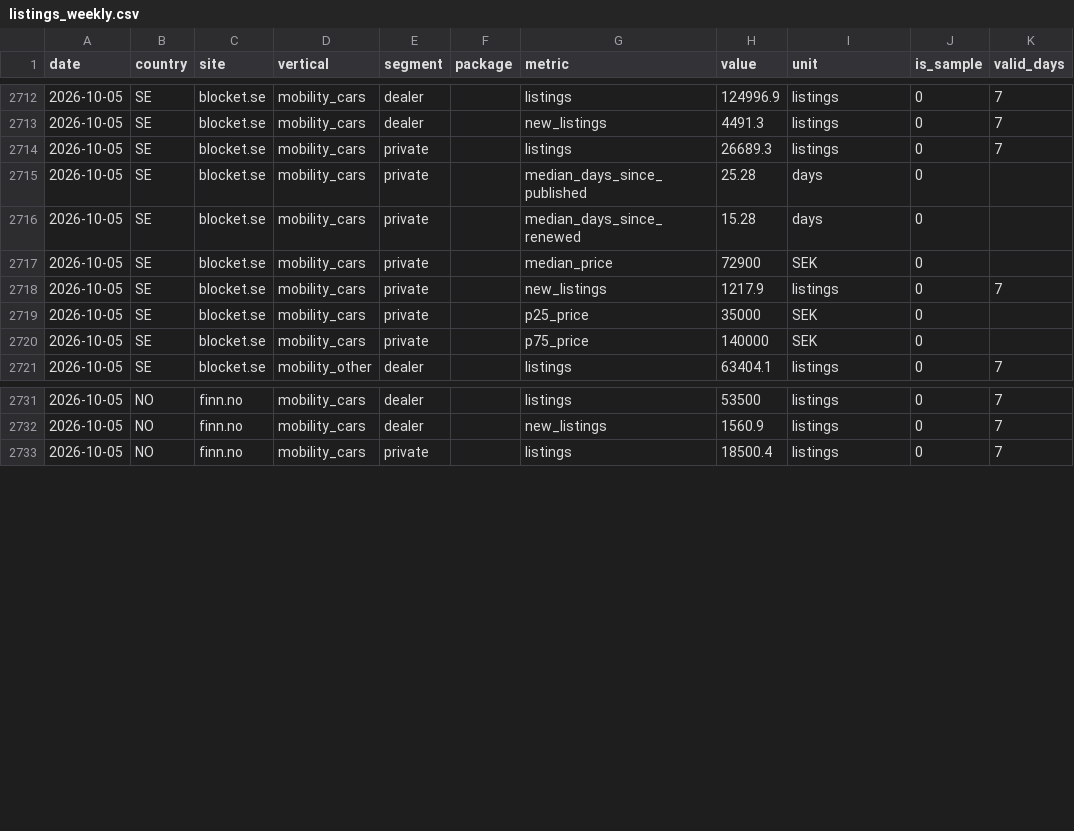
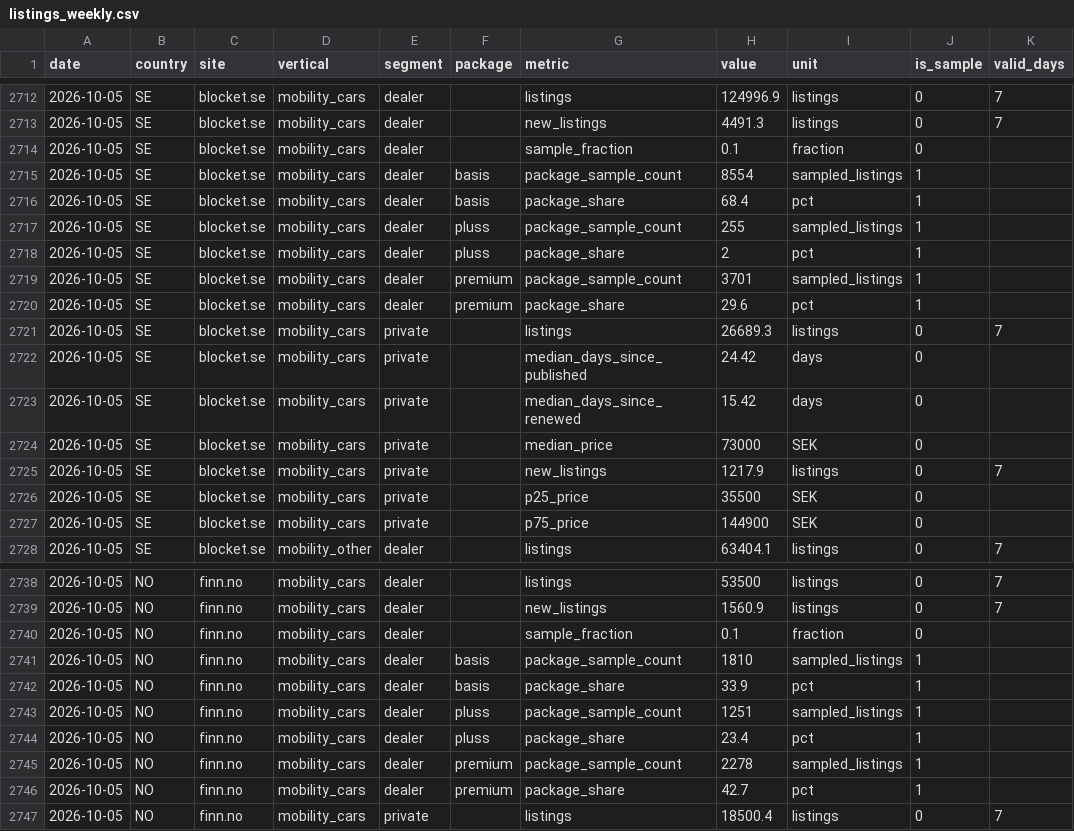
Before and after one commit to markusheiberg/vend-market-data, a CSV file: facts/listings_weekly.csv, drawn as a sheet; only a part is shown, gaps mark what is left out; the diff covers the shown part only.

```diff
--- a/facts/listings_weekly.csv
+++ b/facts/listings_weekly.csv
@@ -2713,9 +2713,16 @@ date,country,site,vertical,segment,package,metric,value,unit,is_sample,valid_day
 2026-10-05,SE,blocket.se,mobility_cars,dealer,,new_listings,4491.3,listings,0,7
+2026-10-05,SE,blocket.se,mobility_cars,dealer,,sample_fraction,0.1,fraction,0,
+2026-10-05,SE,blocket.se,mobility_cars,dealer,basis,package_sample_count,8554,sampled_listings,1,
+2026-10-05,SE,blocket.se,mobility_cars,dealer,basis,package_share,68.4,pct,1,
+2026-10-05,SE,blocket.se,mobility_cars,dealer,pluss,package_sample_count,255,sampled_listings,1,
+2026-10-05,SE,blocket.se,mobility_cars,dealer,pluss,package_share,2,pct,1,
+2026-10-05,SE,blocket.se,mobility_cars,dealer,premium,package_sample_count,3701,sampled_listings,1,
+2026-10-05,SE,blocket.se,mobility_cars,dealer,premium,package_share,29.6,pct,1,
 2026-10-05,SE,blocket.se,mobility_cars,private,,listings,26689.3,listings,0,7
-2026-10-05,SE,blocket.se,mobility_cars,private,,median_days_since_published,25.28,days,0,
-2026-10-05,SE,blocket.se,mobility_cars,private,,median_days_since_renewed,15.28,days,0,
-2026-10-05,SE,blocket.se,mobility_cars,private,,median_price,72900,SEK,0,
+2026-10-05,SE,blocket.se,mobility_cars,private,,median_days_since_published,24.42,days,0,
+2026-10-05,SE,blocket.se,mobility_cars,private,,median_days_since_renewed,15.42,days,0,
+2026-10-05,SE,blocket.se,mobility_cars,private,,median_price,73000,SEK,0,
 2026-10-05,SE,blocket.se,mobility_cars,private,,new_listings,1217.9,listings,0,7
-2026-10-05,SE,blocket.se,mobility_cars,private,,p25_price,35000,SEK,0,
-2026-10-05,SE,blocket.se,mobility_cars,private,,p75_price,140000,SEK,0,
+2026-10-05,SE,blocket.se,mobility_cars,private,,p25_price,35500,SEK,0,
+2026-10-05,SE,blocket.se,mobility_cars,private,,p75_price,144900,SEK,0,
 2026-10-05,SE,blocket.se,mobility_other,dealer,,listings,63404.1,listings,0,7
@@ -2732,2 +2739,9 @@ date,country,site,vertical,segment,package,metric,value,unit,is_sample,valid_day
 2026-10-05,NO,finn.no,mobility_cars,dealer,,new_listings,1560.9,listings,0,7
+2026-10-05,NO,finn.no,mobility_cars,dealer,,sample_fraction,0.1,fraction,0,
+2026-10-05,NO,finn.no,mobility_cars,dealer,basis,package_sample_count,1810,sampled_listings,1,
+2026-10-05,NO,finn.no,mobility_cars,dealer,basis,package_share,33.9,pct,1,
+2026-10-05,NO,finn.no,mobility_cars,dealer,pluss,package_sample_count,1251,sampled_listings,1,
+2026-10-05,NO,finn.no,mobility_cars,dealer,pluss,package_share,23.4,pct,1,
+2026-10-05,NO,finn.no,mobility_cars,dealer,premium,package_sample_count,2278,sampled_listings,1,
+2026-10-05,NO,finn.no,mobility_cars,dealer,premium,package_share,42.7,pct,1,
 2026-10-05,NO,finn.no,mobility_cars,private,,listings,18500.4,listings,0,7
```
Also changed, not shown: 2 edited cells elsewhere in this file, facts/private_cars_se.csv, reference/price_list_latest.csv, 2 other files.
